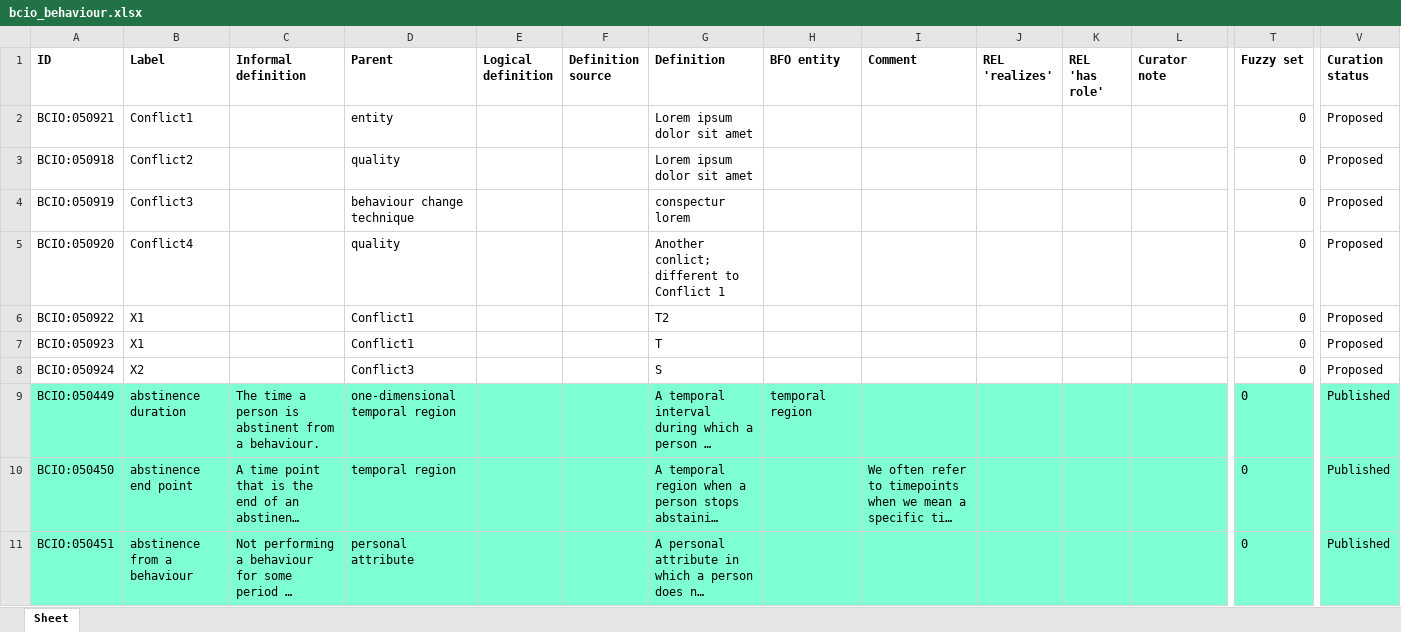
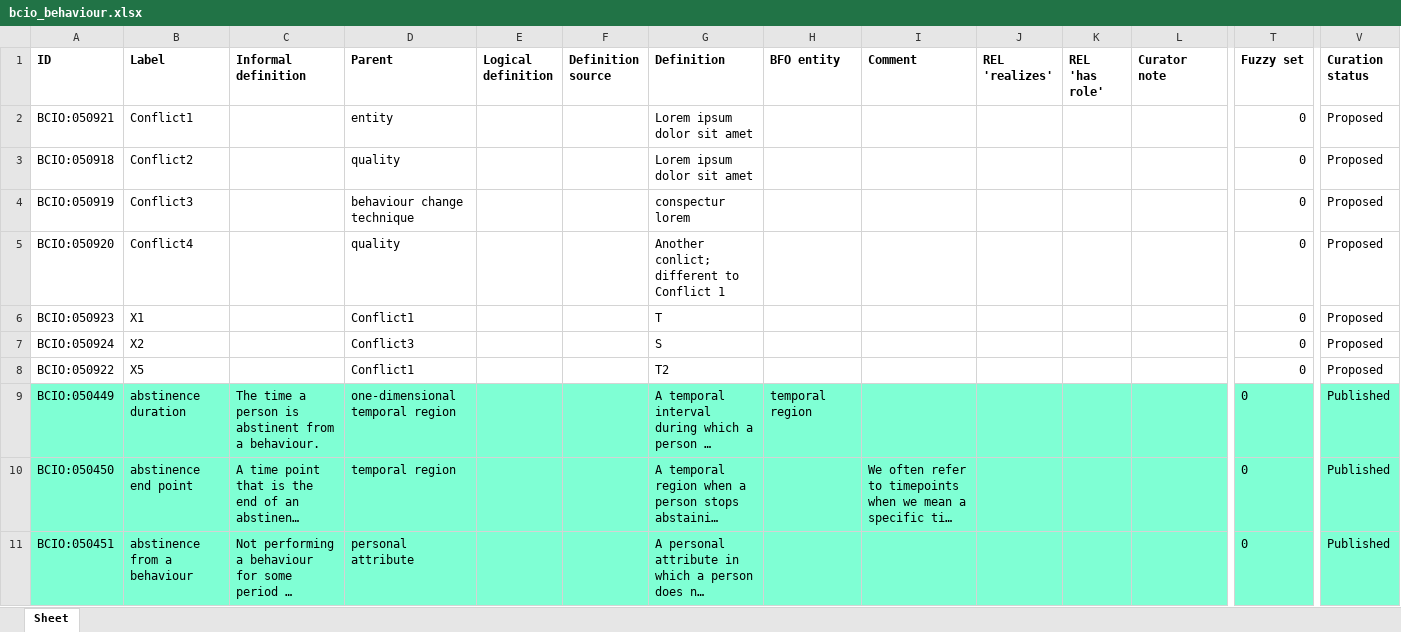
Before and after one commit to b-gehrke/BCIO, an Excel workbook: Behaviour/bcio_behaviour.xlsx, sheet Sheet, drawn as a sheet; only a part is shown, gaps mark what is left out; long unchanged cells end in …; values as stored, in another font and other column widths than the file's, no borders; removed rows and columns are numbered as before the commit, all else as after; rows hold the shown columns only; the diff names each change by its address in the sheet, - before the commit and + after, or states it on an @@ line.

Commit message:
Updating bcio_behaviour.xlsx

```diff
--- a/Behaviour/bcio_behaviour.xlsx (sheet Sheet)
+++ b/Behaviour/bcio_behaviour.xlsx (sheet Sheet)
-row 6: BCIO:050922 | X1 |  | Conflict1 |  |  | T2 |  |  |  |  |  | 0 | Proposed
+row 8: BCIO:050922 | X5 |  | Conflict1 |  |  | T2 |  |  |  |  |  | 0 | Proposed
```
